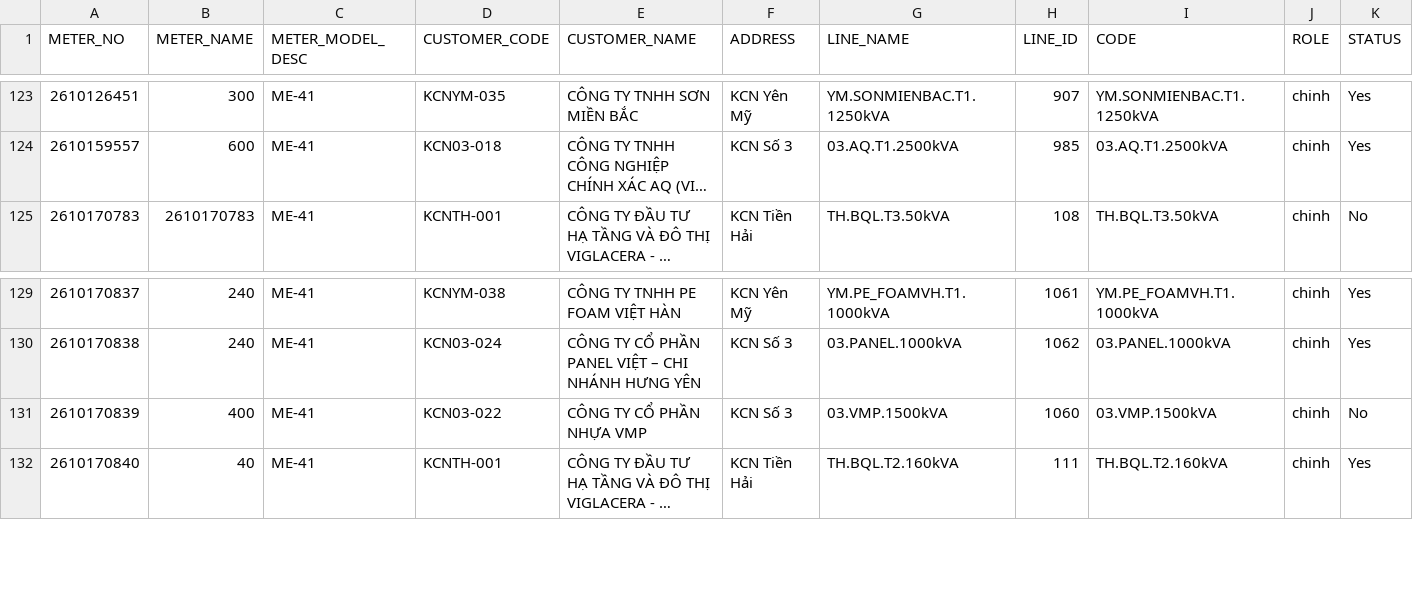
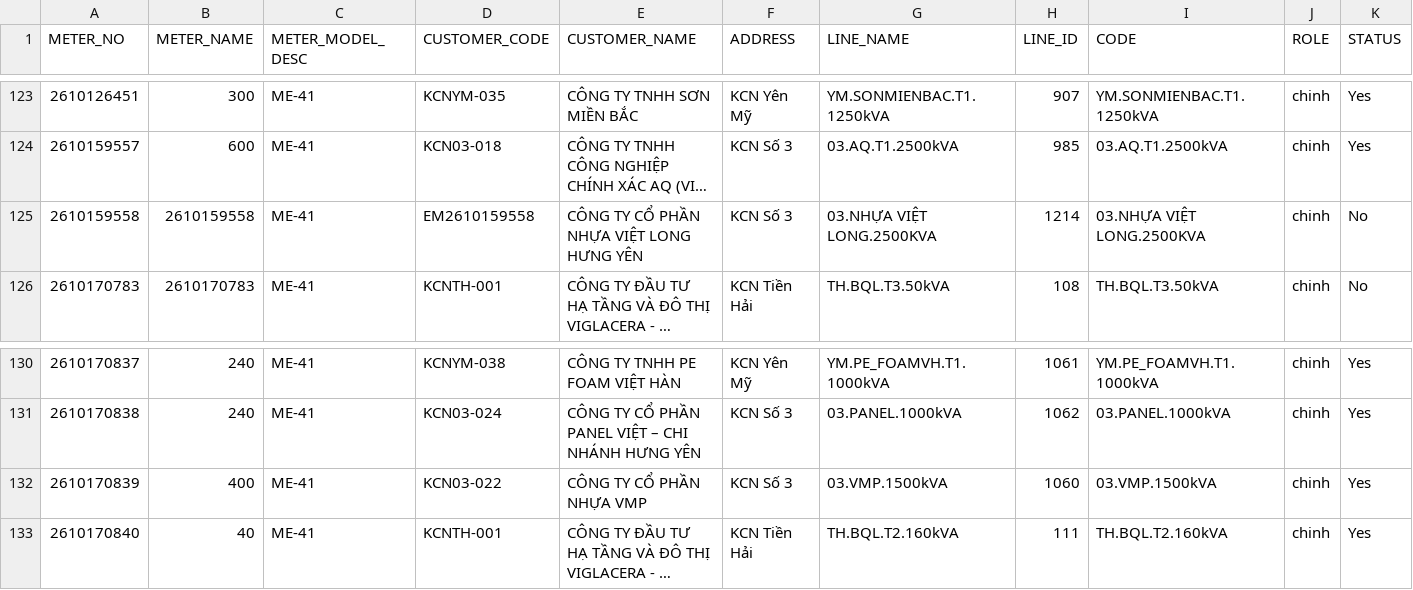
Before and after one commit to Gelex-Electric/shared-diary-pocketbase, a CSV file: public/metterinfo.csv, drawn as a sheet; only a part is shown, gaps mark what is left out; long unchanged cells end in …; addresses are those after the commit; the diff names each change by its address in the sheet, - before the commit and + after, or states it on an @@ line.

```diff
--- a/public/metterinfo.csv
+++ b/public/metterinfo.csv
+row 125: 2610159558 | 2610159558 | ME-41 | EM2610159558 | CÔNG TY CỔ PHẦN NHỰA VIỆT LONG HƯNG YÊN | KCN Số 3 | 03.NHỰA VIỆT LONG.2500KVA | 1214 | 03.NHỰA VIỆT LONG.2500KVA | chinh | No
-K132 (STATUS): No
+K132 (STATUS): Yes
```
Also changed, not shown: public/line_info.csv, public/mba_info.csv, 6 other files.
